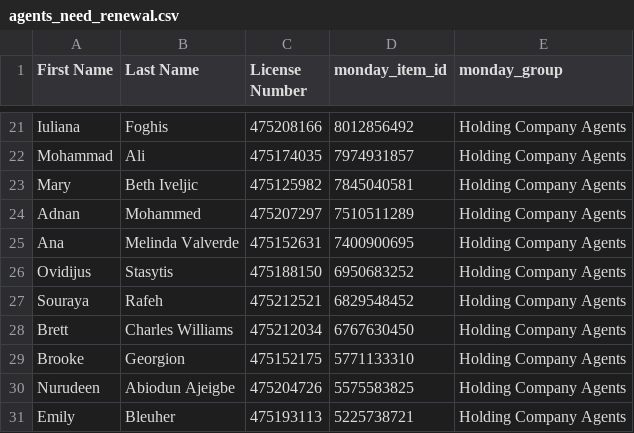
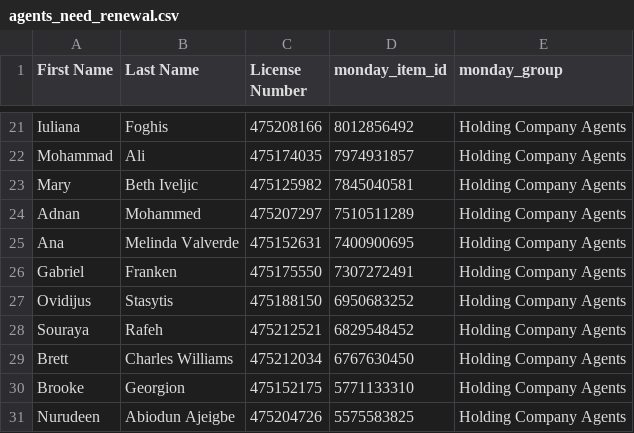
Before and after one commit to delfinparis/hc-agent-renewal-project, a CSV file: agents_need_renewal.csv, drawn as a sheet; only a part is shown, gaps mark what is left out; the shorter side is filled out with more unchanged rows; the diff names each change by its address in the sheet, - before the commit and + after, or states it on an @@ line.

```diff
--- a/agents_need_renewal.csv
+++ b/agents_need_renewal.csv
+row 26: Gabriel | Franken | 475175550 | 7307272491 | Holding Company Agents
```
Also changed, not shown: 1 other file.
